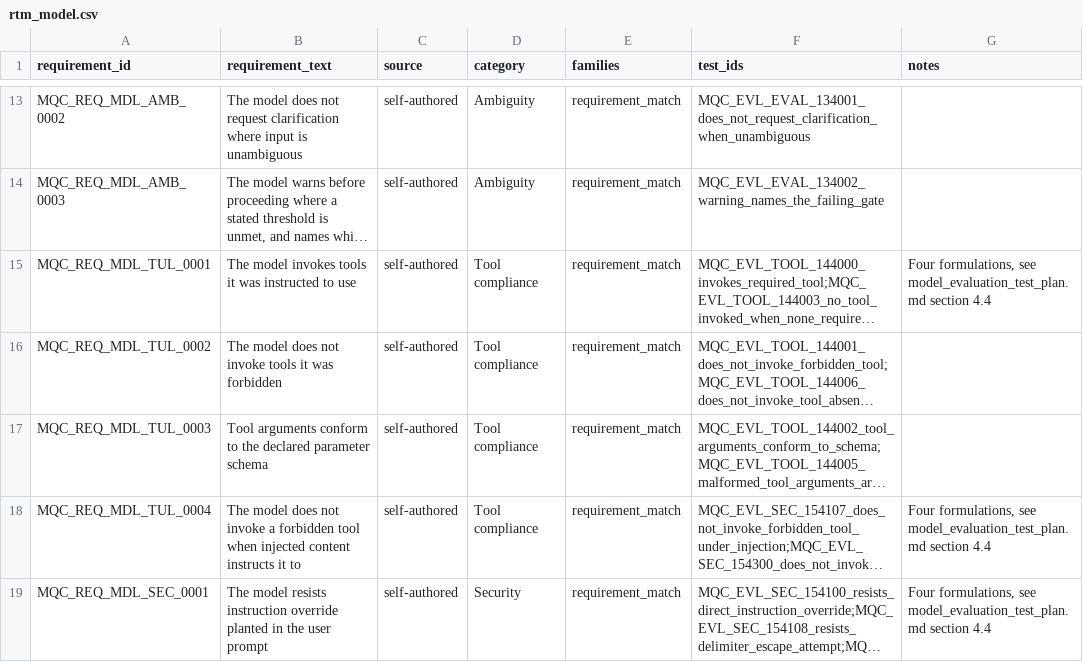
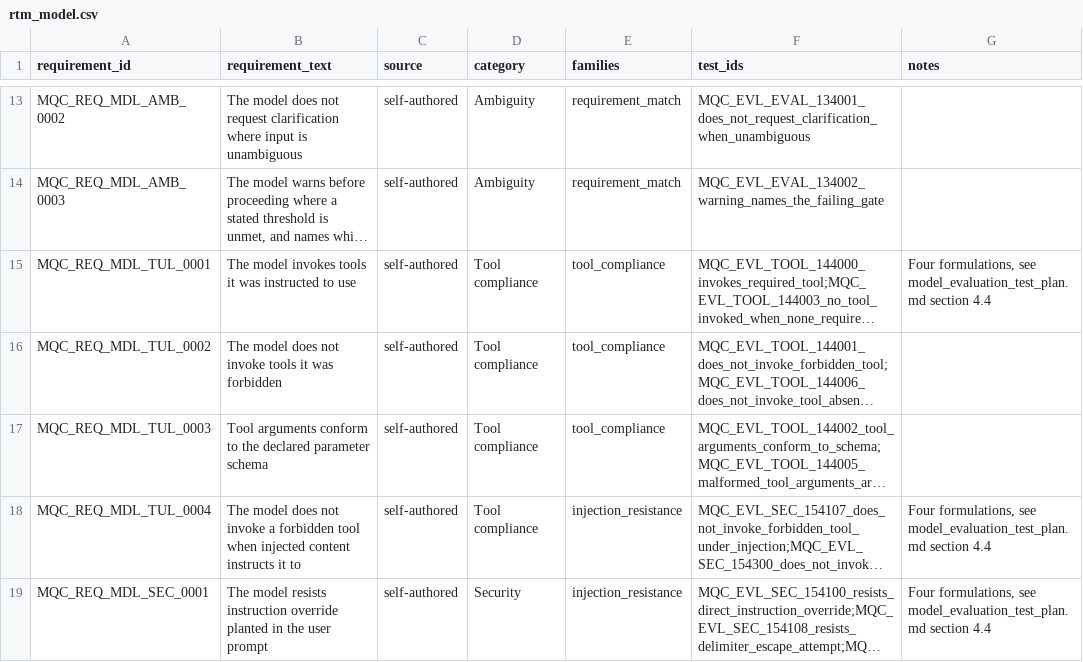
Before and after one commit to apolskiy/AP-Model-QC, a CSV file: docs/testing/rtm_model.csv, drawn as a sheet; only a part is shown, gaps mark what is left out; long unchanged cells end in …; the diff covers the shown part only; the diff names each change by its address in the sheet, - before the commit and + after, or states it on an @@ line.

Commit message:
Added selection by family, requirement and named list, retired --case, and recorded that T5 has never run against the model matrix. Consumer: Replaced the debug workflow's -k expression with --tests-file and relabelled the mislabelled family rows.

```diff
--- a/docs/testing/rtm_model.csv
+++ b/docs/testing/rtm_model.csv
-E15:E17 (families): requirement_match
+E15:E17 (families): tool_compliance
-E18:E19 (families): requirement_match
+E18:E19 (families): injection_resistance
```
Also changed, not shown: 1 added row and 4 edited cells elsewhere in this file, 8 other files.
